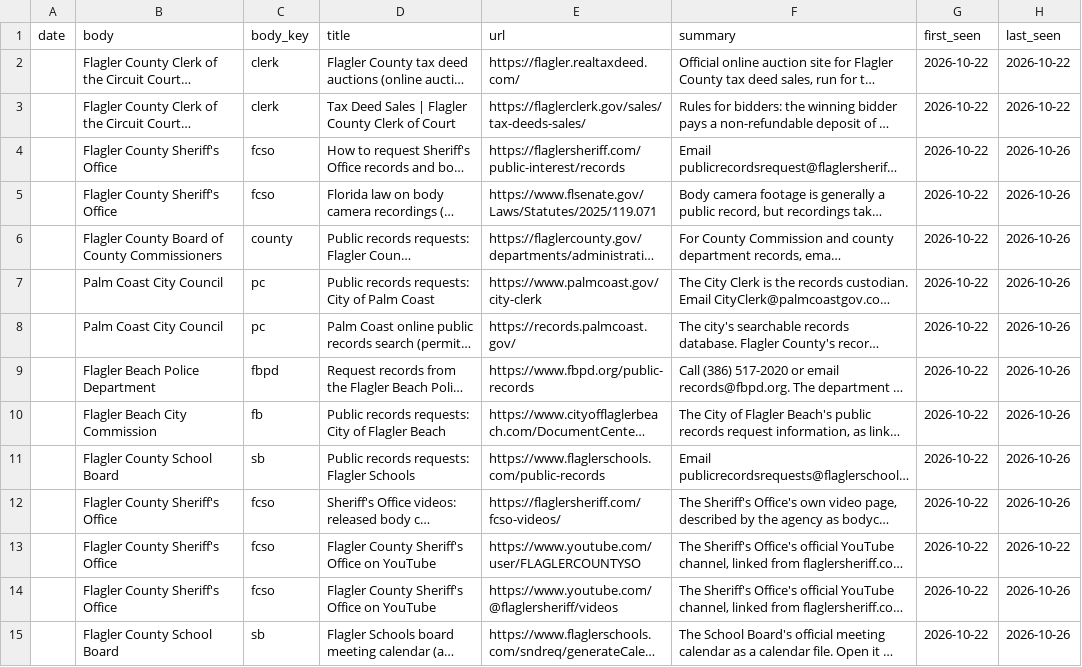
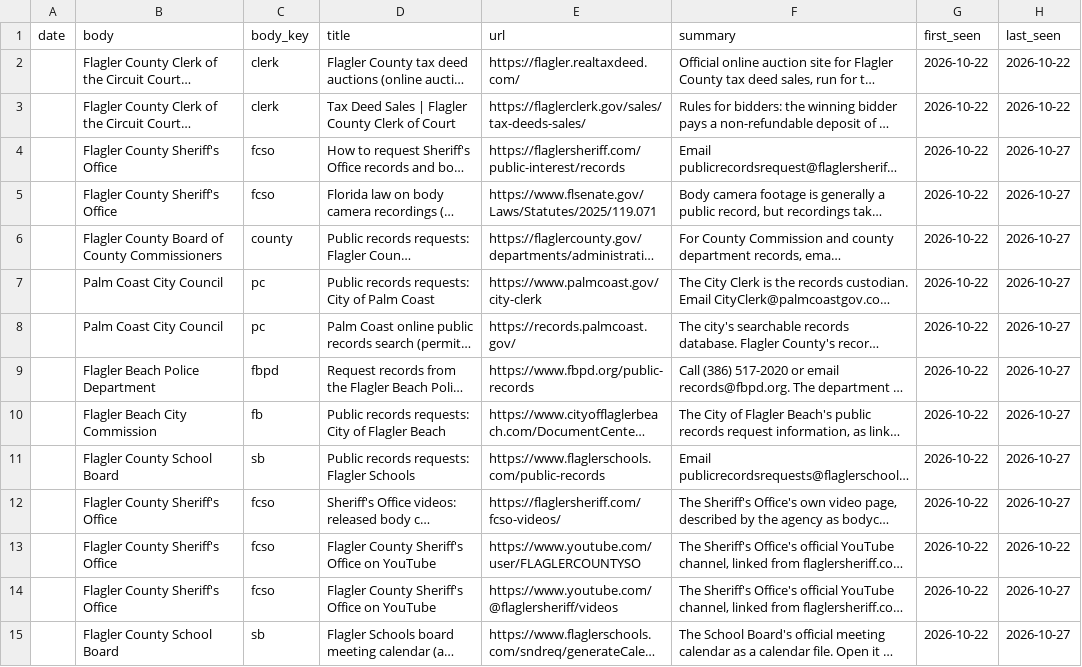
Before and after one commit to FlaglerCoastalEnterprises/publicdocket, a CSV file: public/data/documents.csv, drawn as a sheet; only a part is shown; long unchanged cells end in …; the diff covers the shown part only; the diff names each change by its address in the sheet, - before the commit and + after, or states it on an @@ line.

```diff
--- a/public/data/documents.csv
+++ b/public/data/documents.csv
-H4:H12 (last_seen): 2026-10-26
+H4:H12 (last_seen): 2026-10-27
-H14:H15 (last_seen): 2026-10-26
+H14:H15 (last_seen): 2026-10-27
```
Also changed, not shown: 12 edited cells elsewhere in this file, public/data/meetings.csv, 4 other files.
